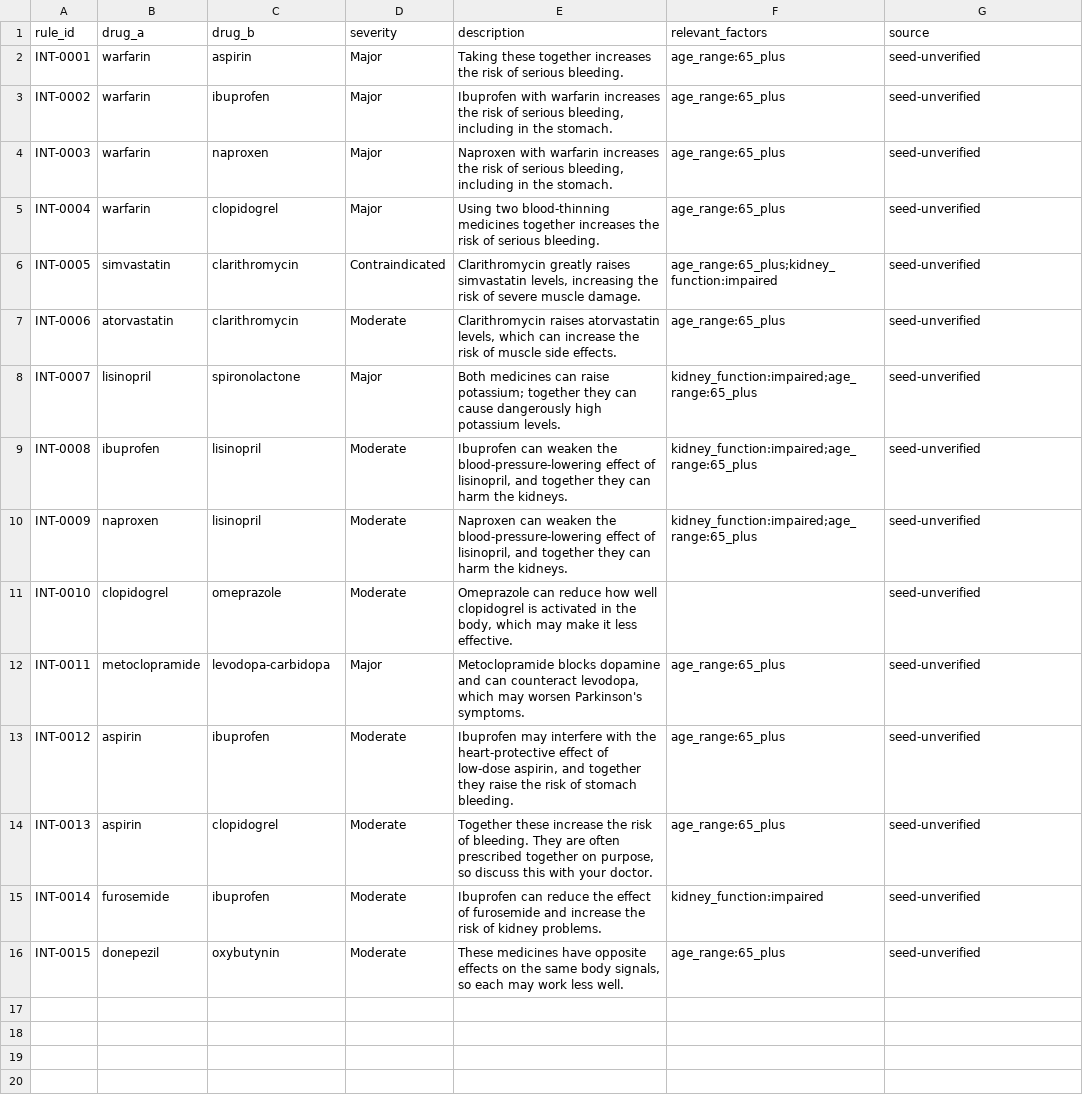
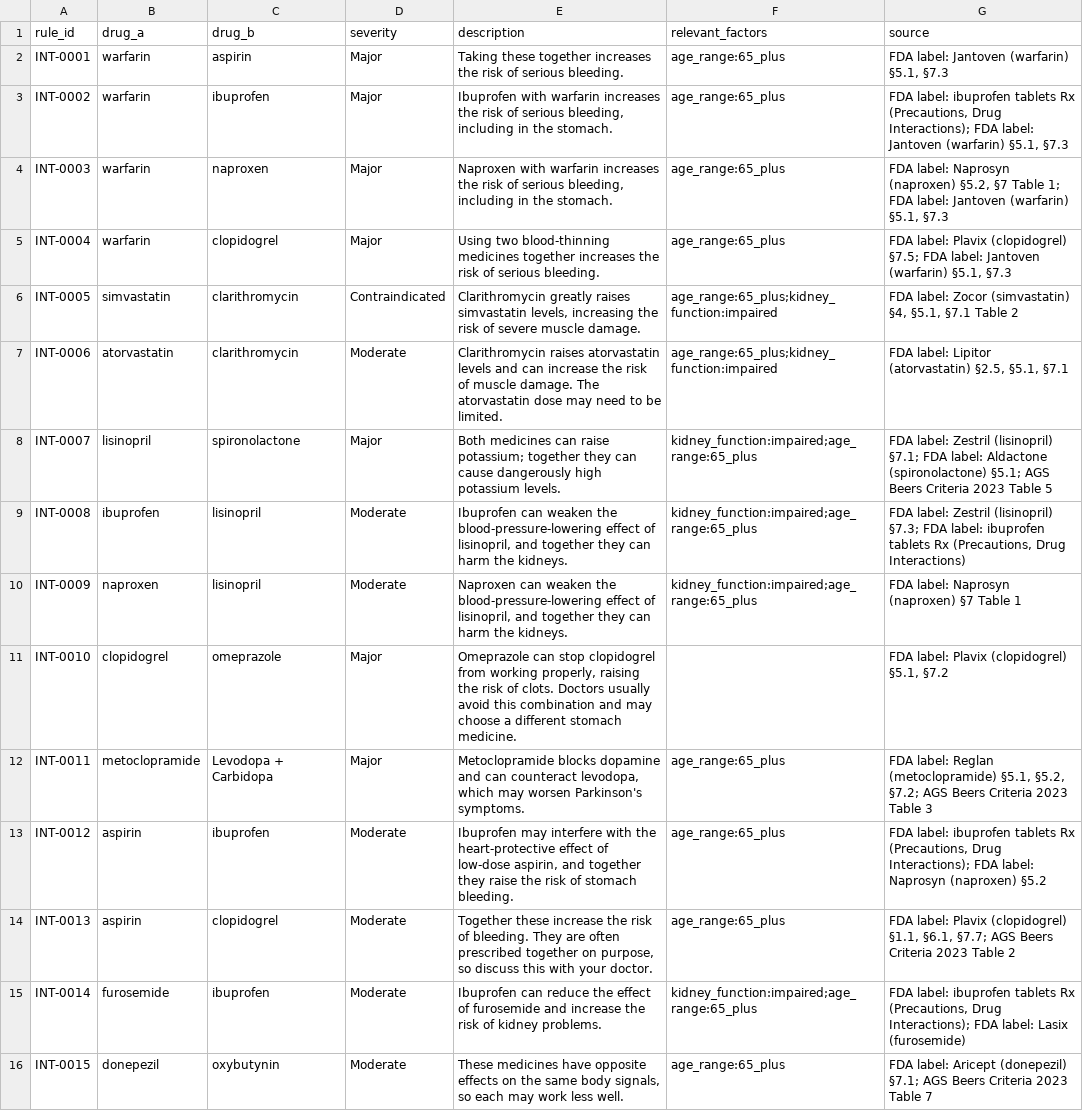
Before and after one commit to ramen-sys/DawaWala, a CSV file: knowledge_base/data/interactions.csv, drawn as a sheet; the diff names each change by its address in the sheet, - before the commit and + after, or states it on an @@ line.

```diff
--- a/knowledge_base/data/interactions.csv
+++ b/knowledge_base/data/interactions.csv
-G2 (source): seed-unverified
+G2 (source): FDA label: Jantoven (warfarin) §5.1, §7.3
-G3 (source): seed-unverified
+G3 (source): FDA label: ibuprofen tablets Rx (Precautions, Drug Interactions); FDA label: Jantoven (warfarin) §5.1, §7.3
-G4 (source): seed-unverified
+G4 (source): FDA label: Naprosyn (naproxen) §5.2, §7 Table 1; FDA label: Jantoven (warfarin) §5.1, §7.3
-G5 (source): seed-unverified
+G5 (source): FDA label: Plavix (clopidogrel) §7.5; FDA label: Jantoven (warfarin) §5.1, §7.3
-G6 (source): seed-unverified
+G6 (source): FDA label: Zocor (simvastatin) §4, §5.1, §7.1 Table 2
-E7 (description): …raises atorvastatin levels, which can increase the risk of muscle side effects.
+E7 (description): …raises atorvastatin levels and can increase the risk of muscle damage. The atorvastatin dose may need to be limited.
-F7 (relevant_factors): age_range:65_plus
+F7 (relevant_factors): age_range:65_plus;kidney_function:impaired
-G7 (source): seed-unverified
+G7 (source): FDA label: Lipitor (atorvastatin) §2.5, §5.1, §7.1
-G8 (source): seed-unverified
+G8 (source): FDA label: Zestril (lisinopril) §7.1; FDA label: Aldactone (spironolactone) §5.1; AGS Beers Criteria 2023 Table 5
-G9 (source): seed-unverified
+G9 (source): FDA label: Zestril (lisinopril) §7.3; FDA label: ibuprofen tablets Rx (Precautions, Drug Interactions)
-G10 (source): seed-unverified
+G10 (source): FDA label: Naprosyn (naproxen) §7 Table 1
-D11 (severity): Moderate
+D11 (severity): Major
-E11 (description): Omeprazole can reduce how well clopidogrel is activated in the body, which may make it less effective.
+E11 (description): Omeprazole can stop clopidogrel from working properly, raising the risk of clots. Doctors usually avoid this combination and may choose a different stomach medicine.
-G11 (source): seed-unverified
+G11 (source): FDA label: Plavix (clopidogrel) §5.1, §7.2
-C12 (drug_b): levodopa-carbidopa
+C12 (drug_b): Levodopa + Carbidopa
-G12 (source): seed-unverified
+G12 (source): FDA label: Reglan (metoclopramide) §5.1, §5.2, §7.2; AGS Beers Criteria 2023 Table 3
-G13 (source): seed-unverified
+G13 (source): FDA label: ibuprofen tablets Rx (Precautions, Drug Interactions); FDA label: Naprosyn (naproxen) §5.2
-G14 (source): seed-unverified
+G14 (source): FDA label: Plavix (clopidogrel) §1.1, §6.1, §7.7; AGS Beers Criteria 2023 Table 2
-F15 (relevant_factors): kidney_function:impaired
+F15 (relevant_factors): kidney_function:impaired;age_range:65_plus
-G15 (source): seed-unverified
+G15 (source): FDA label: ibuprofen tablets Rx (Precautions, Drug Interactions); FDA label: Lasix (furosemide)
-G16 (source): seed-unverified
+G16 (source): FDA label: Aricept (donepezil) §7.1; AGS Beers Criteria 2023 Table 7
```
Also changed, not shown: knowledge_base/data/cascades.csv, knowledge_base/data/contraindications.csv, 28 other files.
